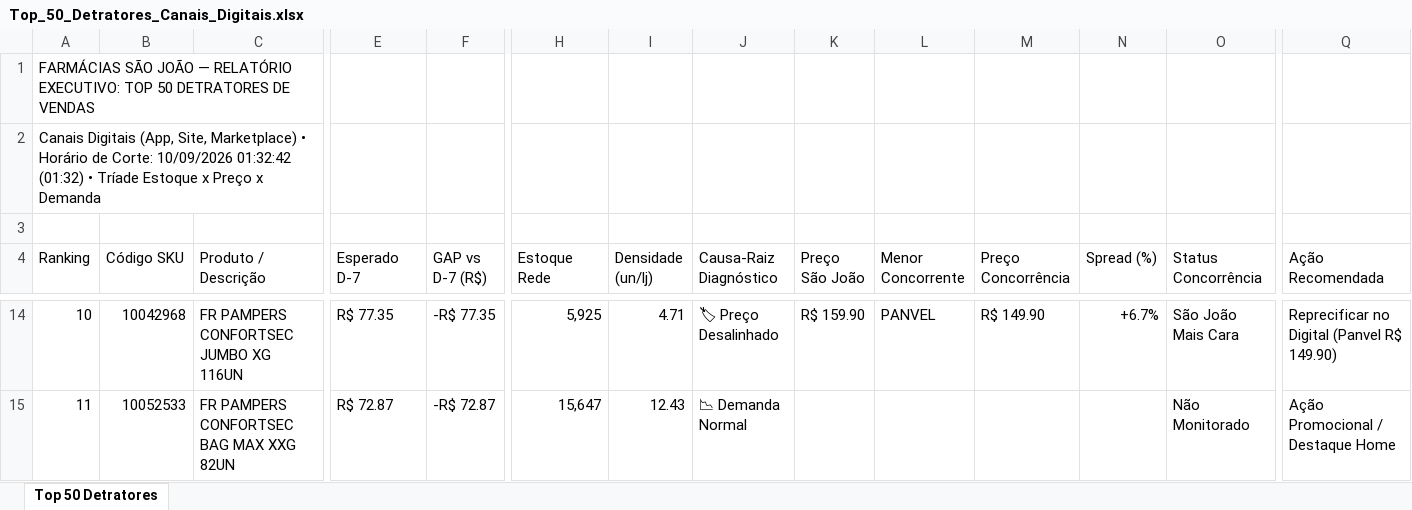
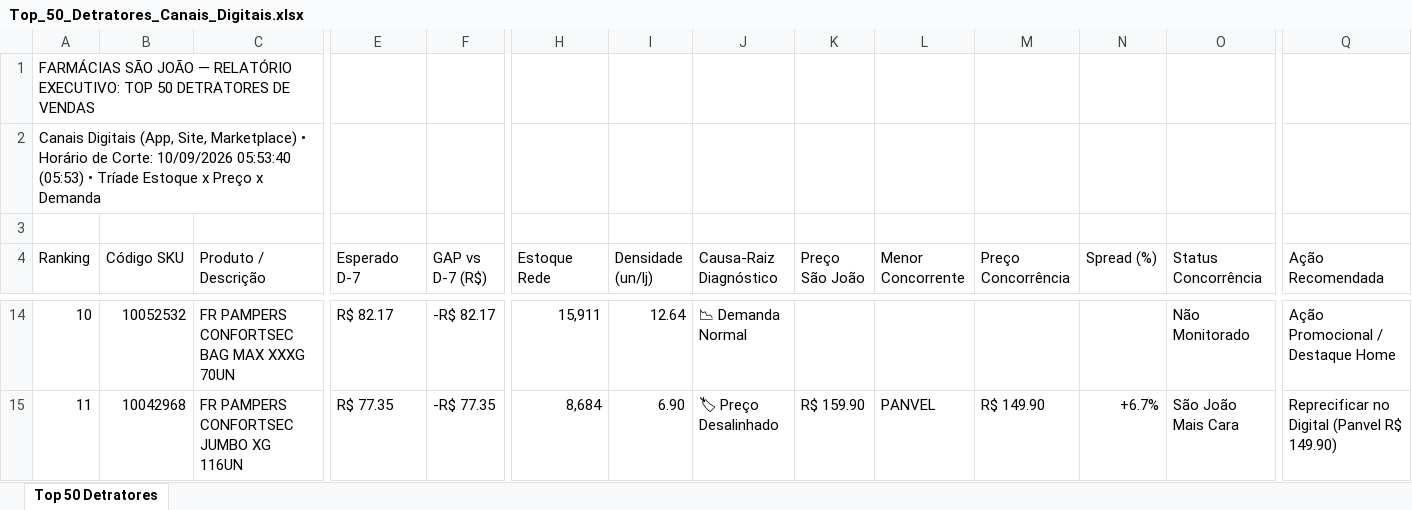
Before and after one commit to lukasg64-png/monitor-canais-digitais, an Excel workbook: data/Top_50_Detratores_Canais_Digitais.xlsx, sheet Top 50 Detratores, drawn as a sheet; only a part is shown, gaps mark what is left out; values as stored, in another font and other column widths than the file's, no cell formats; the diff covers the shown part only; the diff names each change by its address in the sheet, - before the commit and + after, or states it on an @@ line.

Commit message:
Auto-sync Qlik Sense Intraday (10/09/2026 06:20) [Corte: 10/09/2026 05:53:40]

```diff
--- a/data/Top_50_Detratores_Canais_Digitais.xlsx (sheet Top 50 Detratores)
+++ b/data/Top_50_Detratores_Canais_Digitais.xlsx (sheet Top 50 Detratores)
-A2 (Ranking): …Corte: 10/09/2026 01:32:42 (01:32) • Tríade…
+A2 (Ranking): …Corte: 10/09/2026 05:53:40 (05:53) • Tríade…
-B14 (Código SKU): 10042968
+B14 (Código SKU): 10052532
-C14 (Produto / Descrição): FR PAMPERS CONFORTSEC JUMBO XG 116UN
+C14 (Produto / Descrição): FR PAMPERS CONFORTSEC BAG MAX XXXG 70UN
-E14 (Esperado D-7): R$ 77.35
+E14 (Esperado D-7): R$ 82.17
-F14 (GAP vs D-7 (R$)): -R$ 77.35
+F14 (GAP vs D-7 (R$)): -R$ 82.17
-H14 (Estoque Rede): 5,925
+H14 (Estoque Rede): 15,911
-I14 (Densidade (un/lj)): 4.71
+I14 (Densidade (un/lj)): 12.64
-J14 (Causa-Raiz Diagnóstico): 🏷 Preço Desalinhado
+J14 (Causa-Raiz Diagnóstico): 📉 Demanda Normal
-K14 (Preço São João): R$ 159.90
+K14 (Preço São João): (empty)
-L14 (Menor Concorrente): PANVEL
+L14 (Menor Concorrente): (empty)
-M14 (Preço Concorrência): R$ 149.90
+M14 (Preço Concorrência): (empty)
-N14 (Spread (%)): +6.7%
+N14 (Spread (%)): (empty)
-O14 (Status Concorrência): São João Mais Cara
+O14 (Status Concorrência): Não Monitorado
-Q14 (Ação Recomendada): Reprecificar no Digital (Panvel R$ 149.90)
+Q14 (Ação Recomendada): Ação Promocional / Destaque Home
-B15 (Código SKU): 10052533
+B15 (Código SKU): 10042968
-C15 (Produto / Descrição): FR PAMPERS CONFORTSEC BAG MAX XXG 82UN
+C15 (Produto / Descrição): FR PAMPERS CONFORTSEC JUMBO XG 116UN
-E15 (Esperado D-7): R$ 72.87
+E15 (Esperado D-7): R$ 77.35
-F15 (GAP vs D-7 (R$)): -R$ 72.87
+F15 (GAP vs D-7 (R$)): -R$ 77.35
-H15 (Estoque Rede): 15,647
+H15 (Estoque Rede): 8,684
-I15 (Densidade (un/lj)): 12.43
+I15 (Densidade (un/lj)): 6.90
-J15 (Causa-Raiz Diagnóstico): 📉 Demanda Normal
+J15 (Causa-Raiz Diagnóstico): 🏷 Preço Desalinhado
-K15 (Preço São João): (empty)
+K15 (Preço São João): R$ 159.90
-L15 (Menor Concorrente): (empty)
+L15 (Menor Concorrente): PANVEL
-M15 (Preço Concorrência): (empty)
+M15 (Preço Concorrência): R$ 149.90
-N15 (Spread (%)): (empty)
+N15 (Spread (%)): +6.7%
-O15 (Status Concorrência): Não Monitorado
+O15 (Status Concorrência): São João Mais Cara
-Q15 (Ação Recomendada): Ação Promocional / Destaque Home
+Q15 (Ação Recomendada): Reprecificar no Digital (Panvel R$ 149.90)
```
Also changed, not shown: 471 edited cells elsewhere in this sheet, cell formats, 5 other files.
